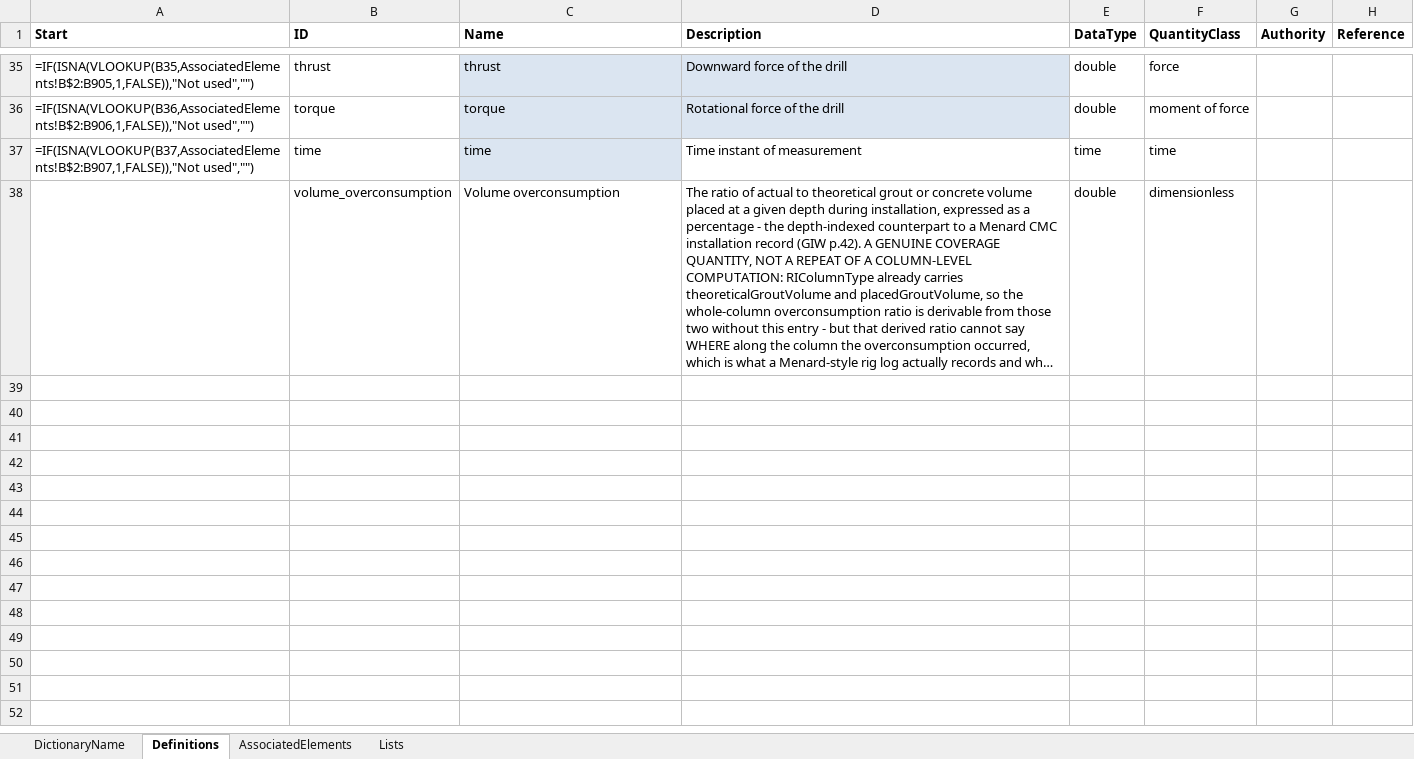
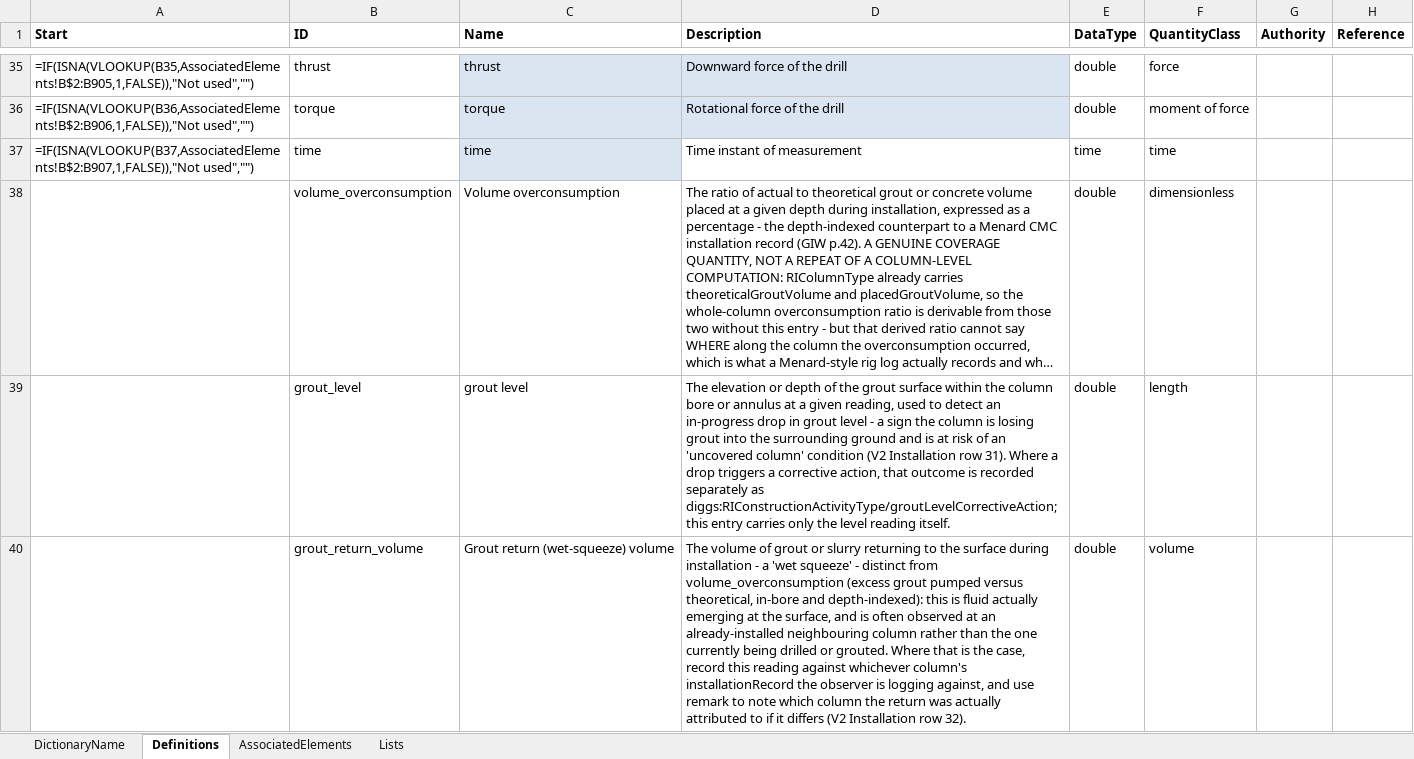
Before and after one commit to DIGGSml/def, an Excel workbook: Codelist Excel Files and Conversion Templates to XML/grout_inj_properties.xlsx, sheet Definitions, drawn as a sheet; only a part is shown, gaps mark what is left out; long unchanged cells end in …; values as stored, in another font and other column widths than the file's, no borders; formulas without a stored value are shown as written; table styles not drawn; the diff names each change by its address in the sheet, - before the commit and + after, or states it on an @@ line.

Commit message:
V2-1 through V2-7 — dictionaries for seven of the SME's V2 workbook parameters
Three new dictionaries: platformType.xml (Design row 50, 4 entries, two
Occurrences each for the design/as-built boundary), groutLevelCorrectiveAction.xml
(Installation row 31, 3 entries), seismicSiteClass.xml (Post-installation row
31, class_a..class_f - provisional, flagged for SME confirmation of the exact
ASCE 7 table).

Four appended: gr_inj_properties.xml +grout_level (Installation row 31) and
+grout_return_volume (Installation row 32); verificationType.xml
+termination_criterion_trial_validation (Installation row 43, reuses
DesignVerification, no schema change needed); ri_properties.xml
+testing_density (Post-installation row 22); equipmentClass.xml +shape_array
(Post-installation row 32).

Regenerated via the full xlsx_2_xml.py pass, re-escaped per the settled
convention. One blanket-regex over-fire on ri_properties.xml's pre-existing
tested_fraction entry was caught and hand-reverted - see the
def-dictionary-authoring skill update in the rigid-inclusions repo (gitignored
there) for the fix folded back into the workflow. Full reasoning per task in
docs/build/V2-{1..7}/NOTES.md (rigid-inclusions repo, gitignored there).

```diff
--- a/Codelist Excel Files and Conversion Templates to XML/grout_inj_properties.xlsx (sheet Definitions)
+++ b/Codelist Excel Files and Conversion Templates to XML/grout_inj_properties.xlsx (sheet Definitions)
+row 39:  | grout_level | grout level | The elevation or depth of the grout surface within the column bore or annulus at a given reading, used to detect an in-progress drop in grout level - a sign the column is losing grout into the surrounding ground and is at risk of an 'uncovered column' condition (V2 Installation row 31). Where a drop triggers a corrective action, that outcome is recorded separately as diggs:RIConstructionActivityType/groutLevelCorrectiveAction; this entry carries only the level reading itself. | double | length
+row 40:  | grout_return_volume | Grout return (wet-squeeze) volume | The volume of grout or slurry returning to the surface during installation - a 'wet squeeze' - distinct from volume_overconsumption (excess grout pumped versus theoretical, in-bore and depth-indexed): this is fluid actually emerging at the surface, and is often observed at an already-installed neighbouring column rather than the one currently being drilled or grouted. Where that is the case, record this reading against whichever column's installationRecord the observer is logging against, and use remark to note which column the return was actually attributed to if it differs (V2 Installation row 32). | double | volume
```
Also changed, not shown: sheet AssociatedElements, Codelist Excel Files and Conversion Templates to XML/equipmentClass.xlsx, Codelist Excel Files and Conversion Templates to XML/ri_properties.xlsx, 11 other files.
